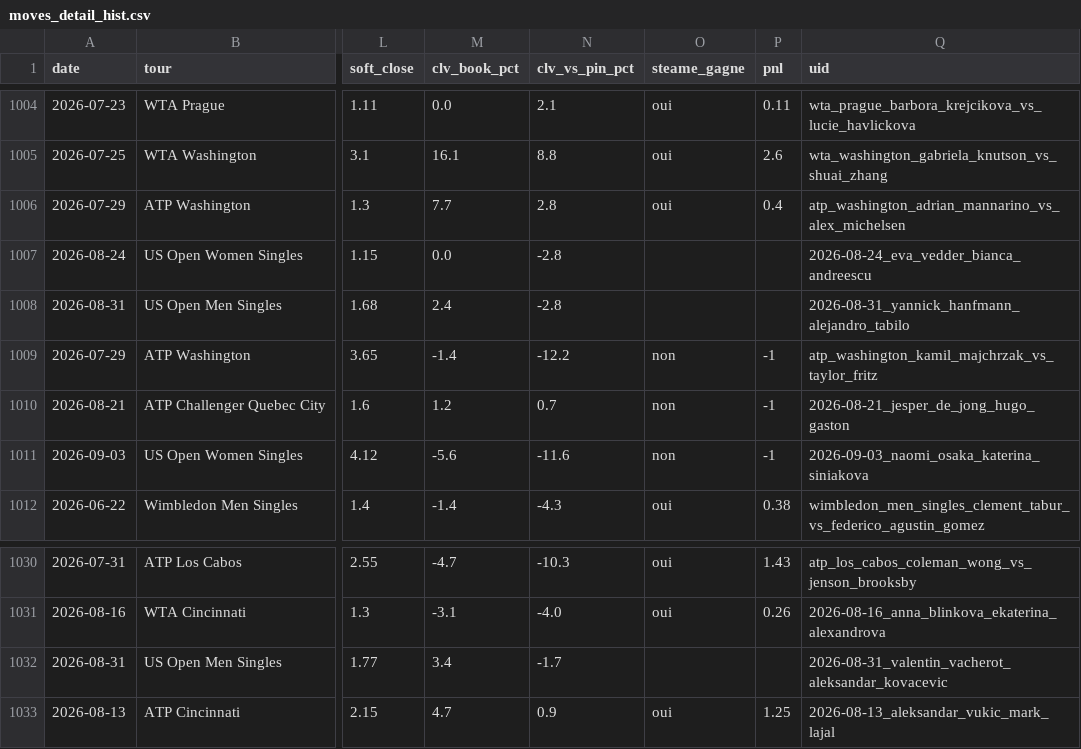
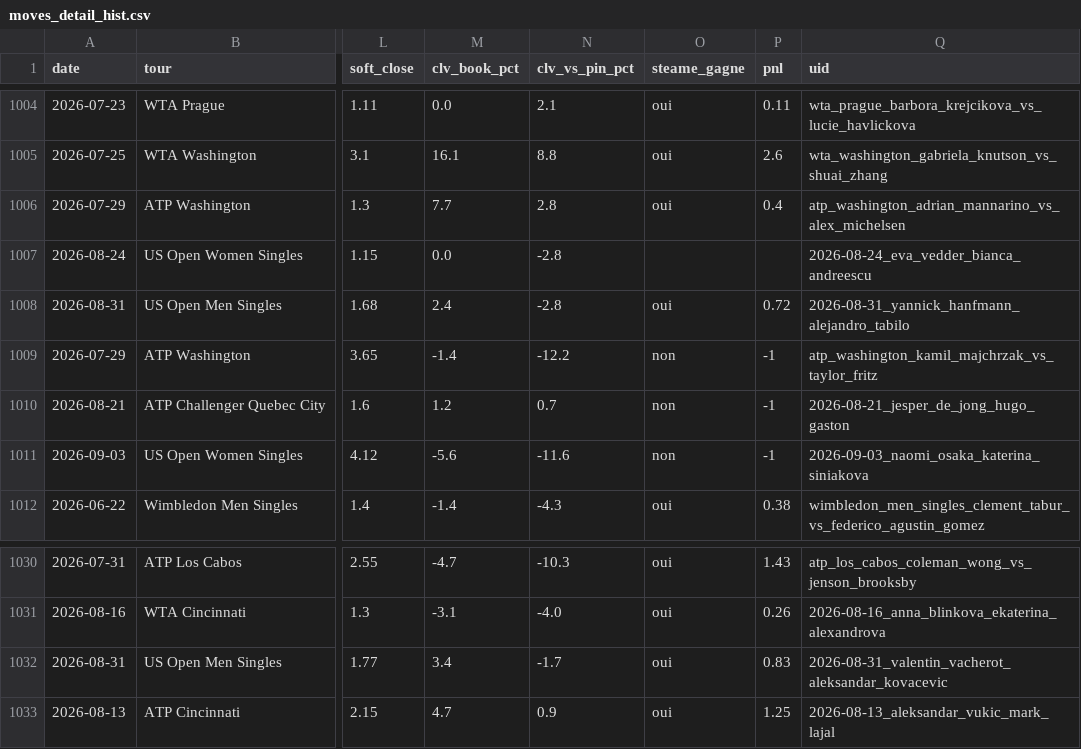
Before and after one commit to Lucas987987/Tennis-edge, a CSV file: moves_detail_hist.csv, drawn as a sheet; only a part is shown, gaps mark what is left out; the diff covers the shown part only; the diff names each change by its address in the sheet, - before the commit and + after, or states it on an @@ line.

```diff
--- a/moves_detail_hist.csv
+++ b/moves_detail_hist.csv
-O1008 (steame_gagne): (empty)
+O1008 (steame_gagne): oui
-P1008 (pnl): (empty)
+P1008 (pnl): 0.72
-O1032 (steame_gagne): (empty)
+O1032 (steame_gagne): oui
-P1032 (pnl): (empty)
+P1032 (pnl): 0.83
```
Also changed, not shown: 10 edited cells elsewhere in this file, 4 other files.
